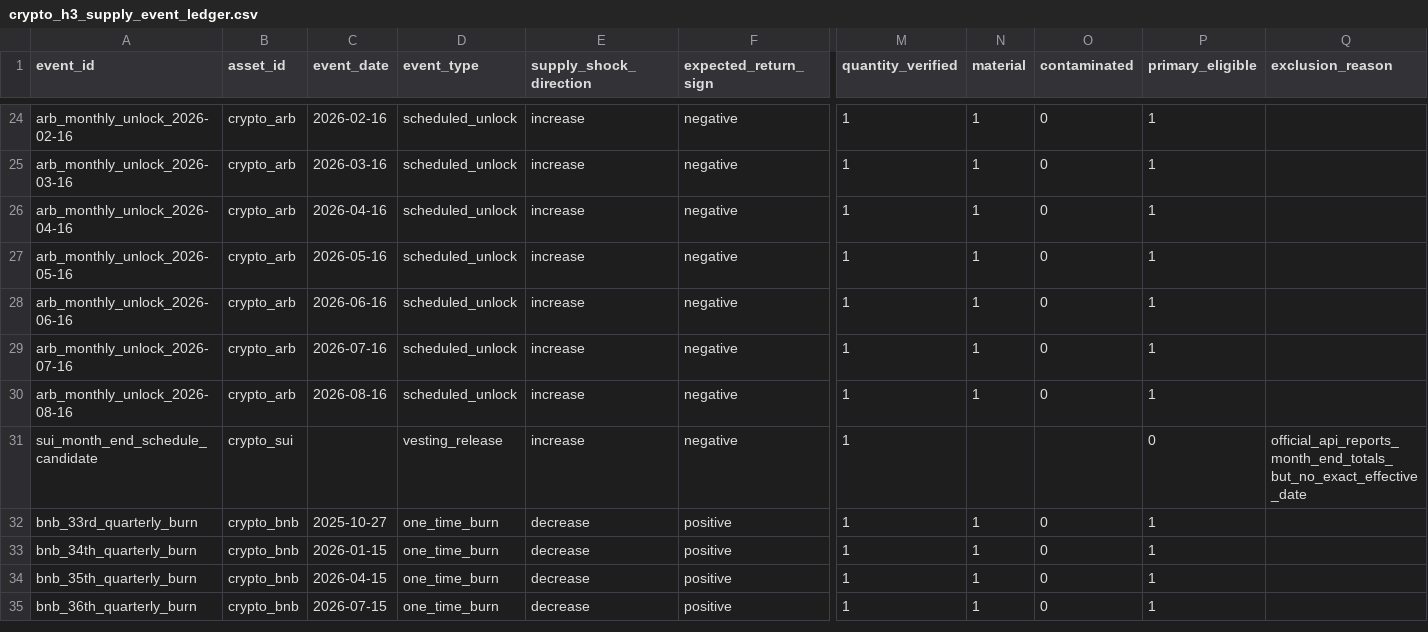
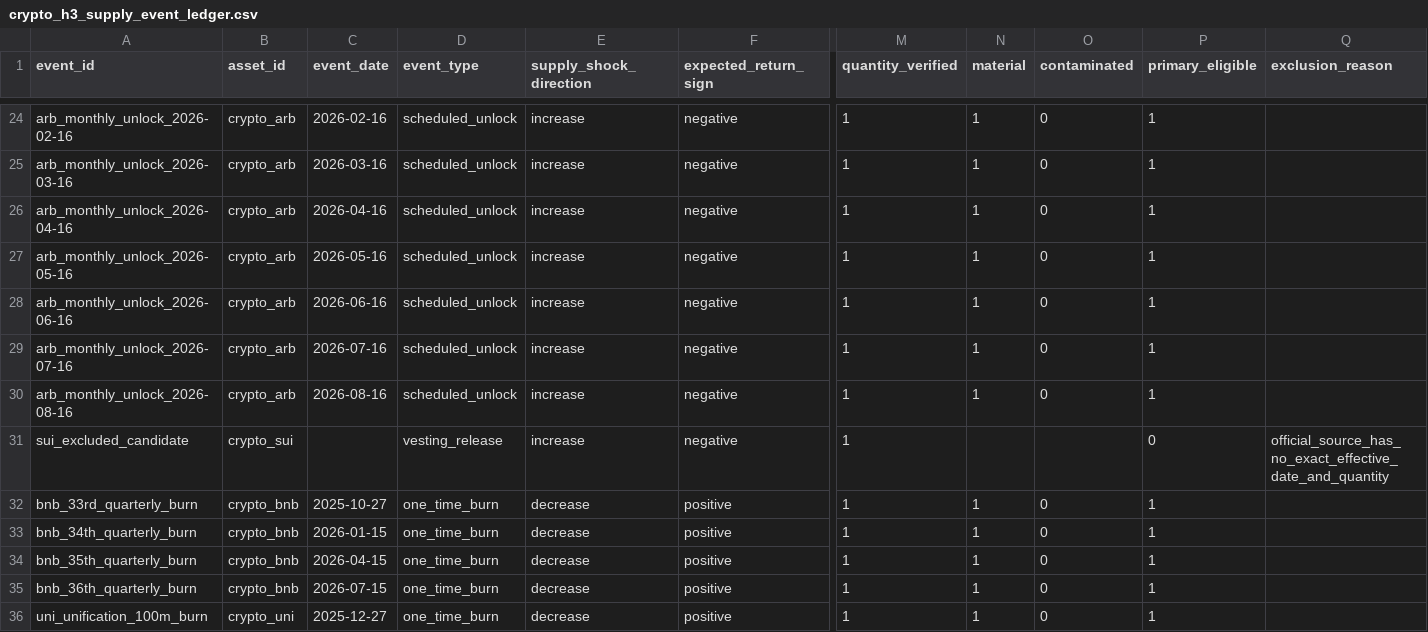
Before and after one commit to Sidziesama/DigitalAssetsCryptocurrencyValuation, a CSV file: data/processed/02_valuation/crypto_h3_supply_event_ledger.csv, drawn as a sheet; only a part is shown, gaps mark what is left out; rows hold the shown columns only; the diff names each change by its address in the sheet, - before the commit and + after, or states it on an @@ line.

Commit message:
Expand H3 supply events to Uniswap

```diff
--- a/data/processed/02_valuation/crypto_h3_supply_event_ledger.csv
+++ b/data/processed/02_valuation/crypto_h3_supply_event_ledger.csv
-A31 (event_id): sui_month_end_schedule_candidate
+A31 (event_id): sui_excluded_candidate
-Q31 (exclusion_reason): official_api_reports_month_end_totals_but_no_exact_effective_date
+Q31 (exclusion_reason): official_source_has_no_exact_effective_date_and_quantity
+row 36: uni_unification_100m_burn | crypto_uni | 2025-12-27 | one_time_burn | decrease | positive | 1 | 1 | 0 | 1
```
Also changed, not shown: data/processed/02_valuation/crypto_h3_supply_event_curve.csv, data/processed/02_valuation/crypto_h3_supply_event_estimates.csv, 20 other files.
